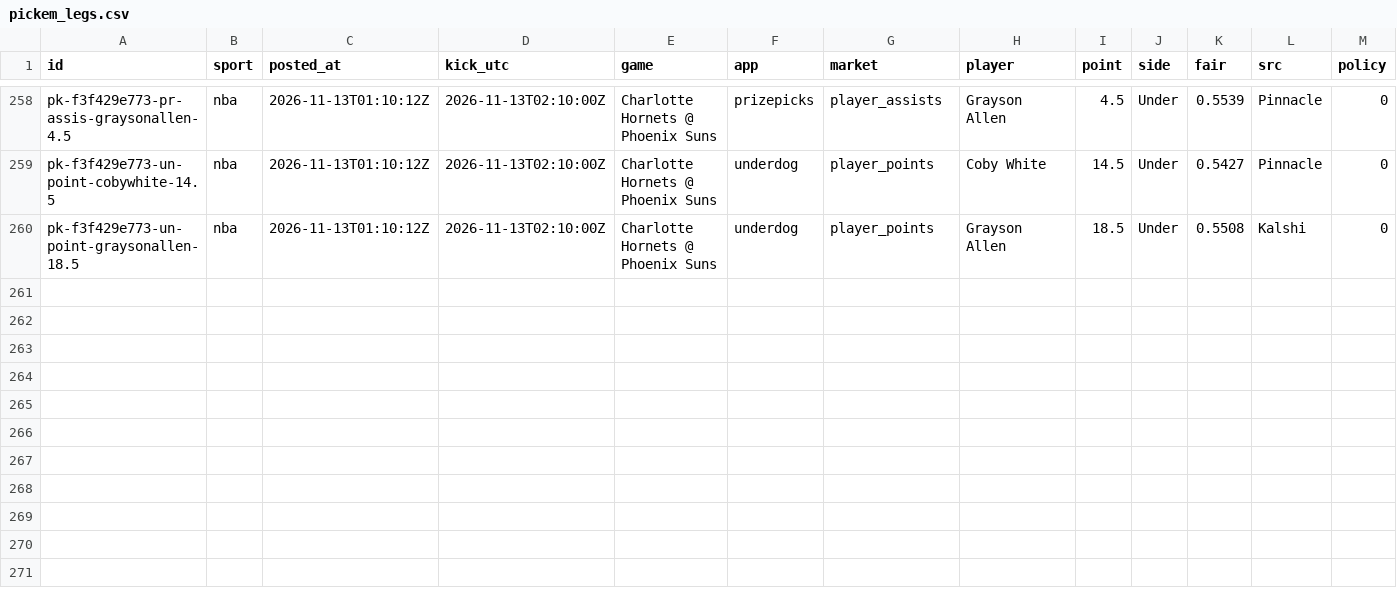
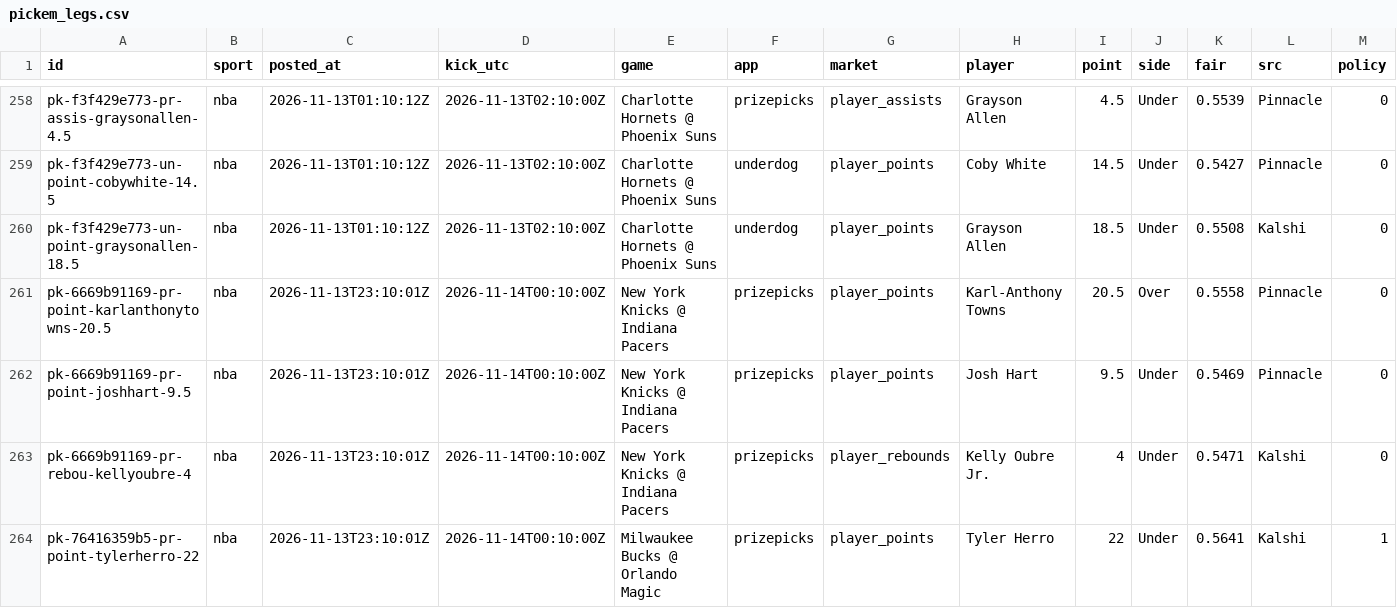
Before and after one commit to grahambirch99/closing-line-club, a CSV file: data/nba/pickem_legs.csv, drawn as a sheet; only a part is shown, gaps mark what is left out; rows hold the shown columns only; the diff names each change by its address in the sheet, - before the commit and + after, or states it on an @@ line.

```diff
--- a/data/nba/pickem_legs.csv
+++ b/data/nba/pickem_legs.csv
+row 261: pk-6669b91169-pr-point-karlanthonytowns-20.5 | nba | 2026-11-13T23:10:01Z | 2026-11-14T00:10:00Z | New York Knicks @ Indiana Pacers | prizepicks | player_points | Karl-Anthony Towns | 20.5 | Over | 0.5558 | Pinnacle | 0
+row 262: pk-6669b91169-pr-point-joshhart-9.5 | nba | 2026-11-13T23:10:01Z | 2026-11-14T00:10:00Z | New York Knicks @ Indiana Pacers | prizepicks | player_points | Josh Hart | 9.5 | Under | 0.5469 | Pinnacle | 0
+row 263: pk-6669b91169-pr-rebou-kellyoubre-4 | nba | 2026-11-13T23:10:01Z | 2026-11-14T00:10:00Z | New York Knicks @ Indiana Pacers | prizepicks | player_rebounds | Kelly Oubre Jr. | 4 | Under | 0.5471 | Kalshi | 0
+row 264: pk-76416359b5-pr-point-tylerherro-22 | nba | 2026-11-13T23:10:01Z | 2026-11-14T00:10:00Z | Milwaukee Bucks @ Orlando Magic | prizepicks | player_points | Tyler Herro | 22 | Under | 0.5641 | Kalshi | 1
```
Also changed, not shown: 2 other files.
